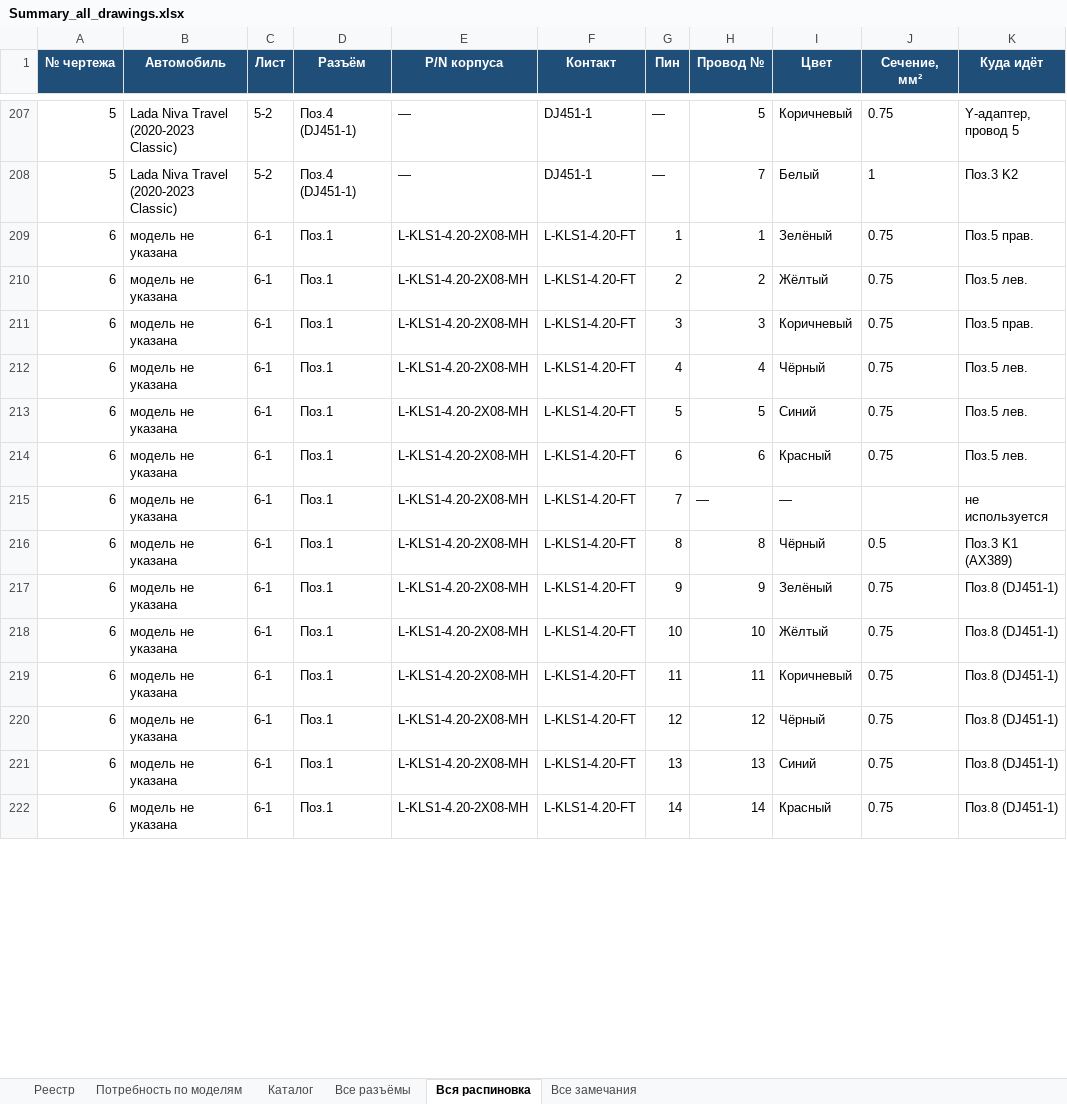
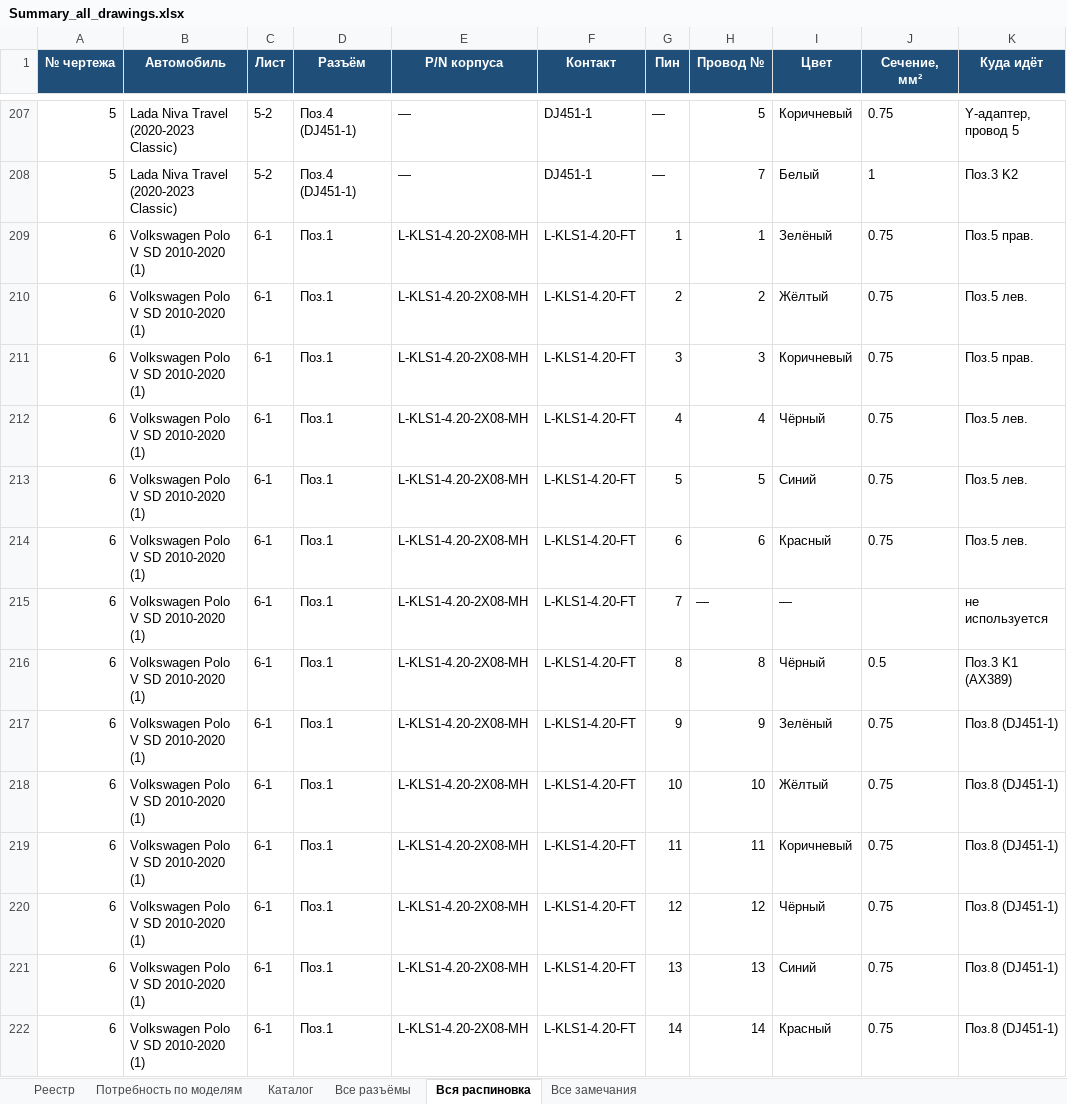
Before and after one commit to volokitin9-stack/Model_Electric, an Excel workbook: specs/Summary_all_drawings.xlsx, sheet Вся распиновка, drawn as a sheet; only a part is shown, gaps mark what is left out; values as stored, in another font and other column widths than the file's, no borders; the diff covers the shown part only; the diff names each change by its address in the sheet, - before the commit and + after, or states it on an @@ line.

```diff
--- a/specs/Summary_all_drawings.xlsx (sheet Вся распиновка)
+++ b/specs/Summary_all_drawings.xlsx (sheet Вся распиновка)
-B209:B222 (Автомобиль): модель не указана
+B209:B222 (Автомобиль): Volkswagen Polo V SD 2010-2020 (1)
```
Also changed, not shown: 41 edited cells elsewhere in this sheet, sheet Реестр, sheet Все замечания, sheet Все разъёмы, sheet Потребность по моделям, specs/Wiring_1/Wiring_1_spec.xlsx, specs/Wiring_2/Wiring_2_spec.xlsx, 9 other files.
